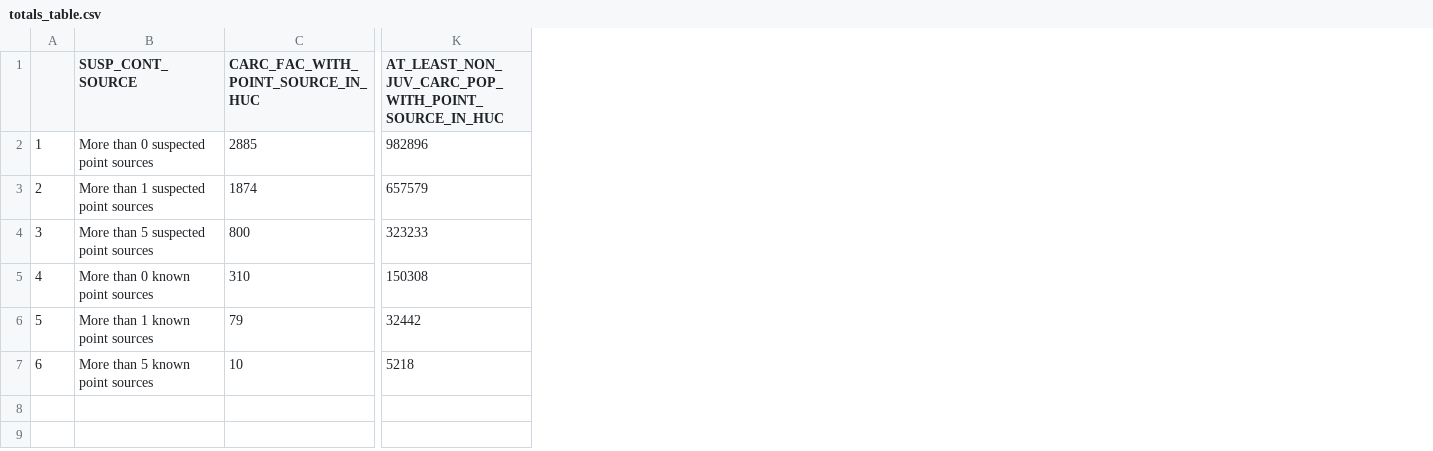
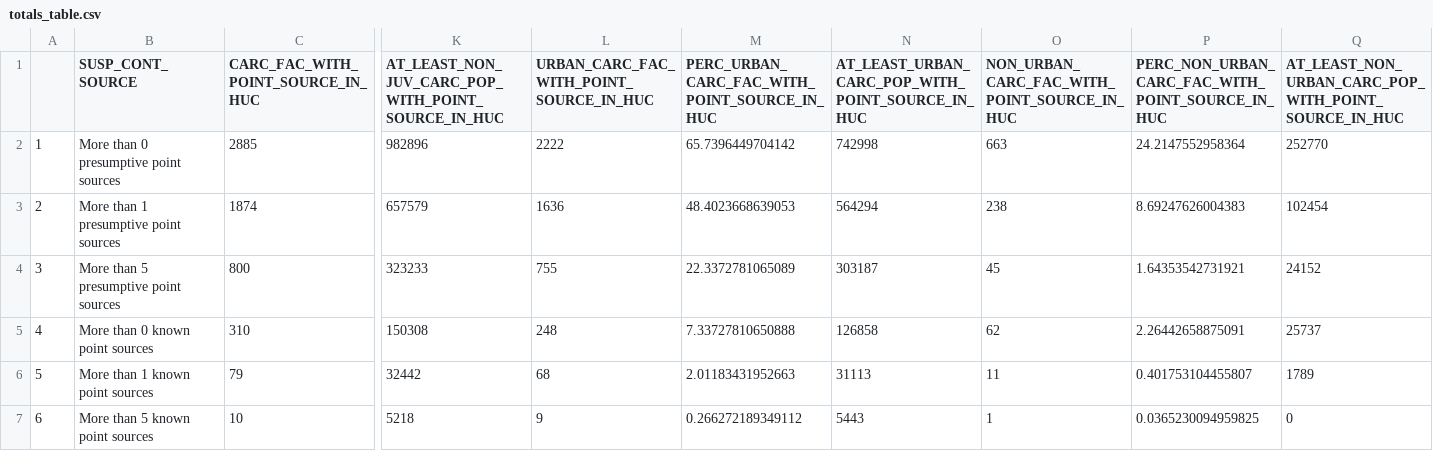
Before and after one commit to lindsaypoirier/Carceral-PFAS-Analysis-V2, a CSV file: final_datasets/totals_table.csv, drawn as a sheet; only a part is shown, gaps mark what is left out; the diff names each change by its address in the sheet, - before the commit and + after, or states it on an @@ line.

```diff
--- a/final_datasets/totals_table.csv
+++ b/final_datasets/totals_table.csv
+column L, rows 1-7: URBAN_CARC_FAC_WITH_POINT_SOURCE_IN_HUC | 2222 | 1636 | 755 | 248 | 68 | 9
+column M, rows 1-7: PERC_URBAN_CARC_FAC_WITH_POINT_SOURCE_IN_HUC | 65.7396449704142 | 48.4023668639053 | 22.3372781065089 | 7.33727810650888 | 2.01183431952663 | 0.266272189349112
+column N, rows 1-7: AT_LEAST_URBAN_CARC_POP_WITH_POINT_SOURCE_IN_HUC | 742998 | 564294 | 303187 | 126858 | 31113 | 5443
+column O, rows 1-7: NON_URBAN_CARC_FAC_WITH_POINT_SOURCE_IN_HUC | 663 | 238 | 45 | 62 | 11 | 1
+column P, rows 1-7: PERC_NON_URBAN_CARC_FAC_WITH_POINT_SOURCE_IN_HUC | 24.2147552958364 | 8.69247626004383 | 1.64353542731921 | 2.26442658875091 | 0.401753104455807 | 0.0365230094959825
+column Q, rows 1-7: AT_LEAST_NON_URBAN_CARC_POP_WITH_POINT_SOURCE_IN_HUC | 252770 | 102454 | 24152 | 25737 | 1789 | 0
-B2 (SUSP_CONT_SOURCE): More than 0 suspected point sources
+B2 (SUSP_CONT_SOURCE): More than 0 presumptive point sources
-B3 (SUSP_CONT_SOURCE): More than 1 suspected point sources
+B3 (SUSP_CONT_SOURCE): More than 1 presumptive point sources
-B4 (SUSP_CONT_SOURCE): More than 5 suspected point sources
+B4 (SUSP_CONT_SOURCE): More than 5 presumptive point sources
```
Also changed, not shown: final_datasets/known_by_source_table.csv, 48 other files.
